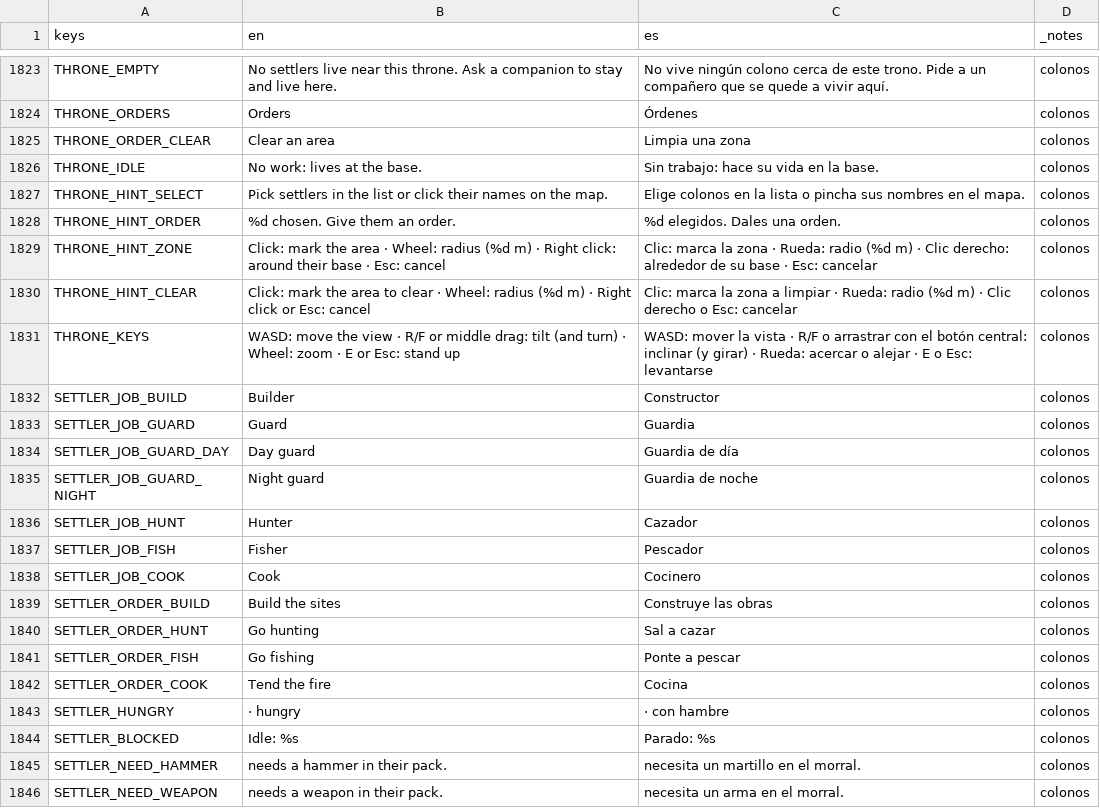
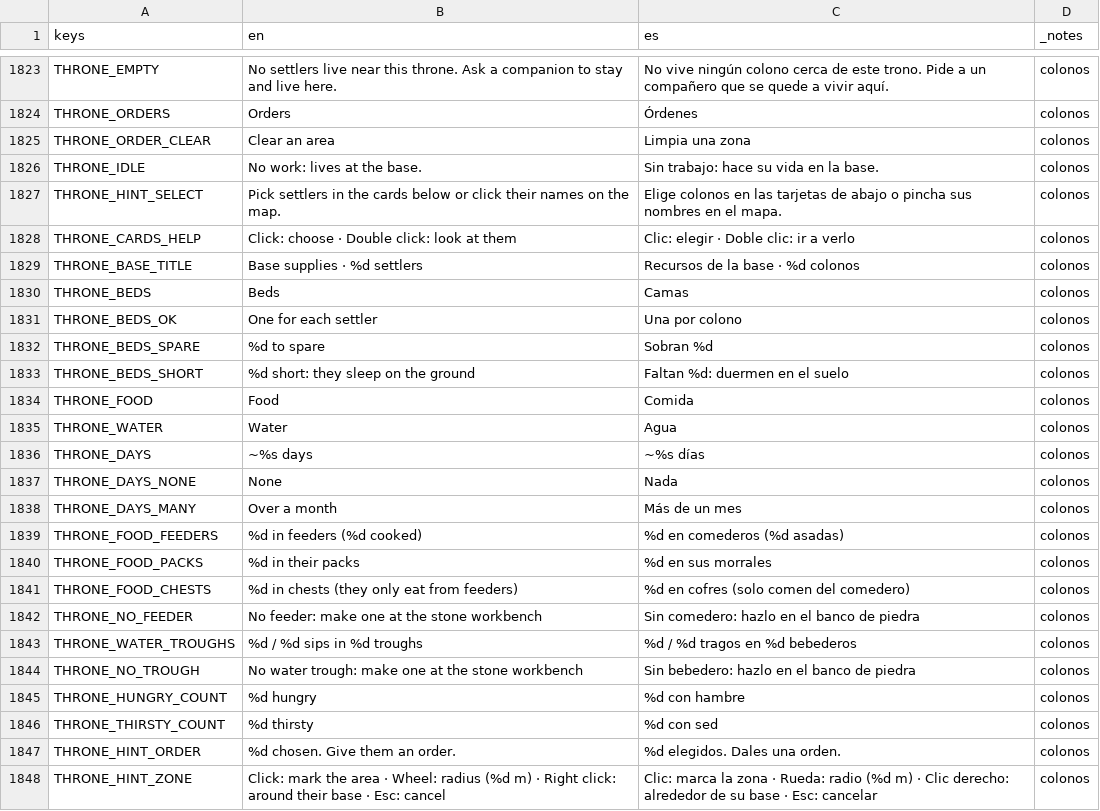
Before and after one commit to DuneD87/landnam, a CSV file: localization/translations.csv, drawn as a sheet; only a part is shown, gaps mark what is left out; the shorter side is filled out with more unchanged rows.

Commit message:
MOD: El trono muestra tarjetas de colonos y las reservas de la base
La vista del trono usa las mismas tarjetas que la rueda del grupo, con retratos, oficio, estado y barras de vida, comida y agua. Permite pasar páginas, seleccionar y centrar la cámara con doble clic, y resalta al colono bajo el ratón.

Añade el panel de camas, comida y agua con reservas en días y avisos por escasez. Oculta la hotbar y sus orbes mientras se gestiona la base, e incluye traducciones, documentación y pruebas del recuento de suministros.

Validado en el conjunto de cambios con test_settlers (117 comprobaciones, sin fallos), comprobación de tarjetas y carga de interfaces sin fallos, y git diff --check. El aspecto final requiere comprobación visual con GPU.

```diff
--- a/localization/translations.csv
+++ b/localization/translations.csv
@@ -1832,3 +1832,22 @@ THRONE_ORDER_CLEAR,Clear an area,Limpia una zona,colonos
 THRONE_IDLE,No work: lives at the base.,Sin trabajo: hace su vida en la base.,colonos
-THRONE_HINT_SELECT,Pick settlers in the list or click their names on the map.,Elige colonos en la lista o pincha sus nombres en el mapa.,colonos
+THRONE_HINT_SELECT,Pick settlers in the cards below or click their names on the map.,Elige colonos en las tarjetas de abajo o pincha sus nombres en el mapa.,colonos
+THRONE_CARDS_HELP,Click: choose · Double click: look at them,Clic: elegir · Doble clic: ir a verlo,colonos
+THRONE_BASE_TITLE,Base supplies · %d settlers,Recursos de la base · %d colonos,colonos
+THRONE_BEDS,Beds,Camas,colonos
+THRONE_BEDS_OK,One for each settler,Una por colono,colonos
+THRONE_BEDS_SPARE,%d to spare,Sobran %d,colonos
+THRONE_BEDS_SHORT,%d short: they sleep on the ground,Faltan %d: duermen en el suelo,colonos
+THRONE_FOOD,Food,Comida,colonos
+THRONE_WATER,Water,Agua,colonos
+THRONE_DAYS,~%s days,~%s días,colonos
+THRONE_DAYS_NONE,None,Nada,colonos
+THRONE_DAYS_MANY,Over a month,Más de un mes,colonos
+THRONE_FOOD_FEEDERS,%d in feeders (%d cooked),%d en comederos (%d asadas),colonos
+THRONE_FOOD_PACKS,%d in their packs,%d en sus morrales,colonos
+THRONE_FOOD_CHESTS,%d in chests (they only eat from feeders),%d en cofres (solo comen del comedero),colonos
+THRONE_NO_FEEDER,No feeder: make one at the stone workbench,Sin comedero: hazlo en el banco de piedra,colonos
+THRONE_WATER_TROUGHS,%d / %d sips in %d troughs,%d / %d tragos en %d bebederos,colonos
+THRONE_NO_TROUGH,No water trough: make one at the stone workbench,Sin bebedero: hazlo en el banco de piedra,colonos
+THRONE_HUNGRY_COUNT,%d hungry,%d con hambre,colonos
+THRONE_THIRSTY_COUNT,%d thirsty,%d con sed,colonos
 THRONE_HINT_ORDER,%d chosen. Give them an order.,%d elegidos. Dales una orden.,colonos
```
Also changed, not shown: 12 other files.
